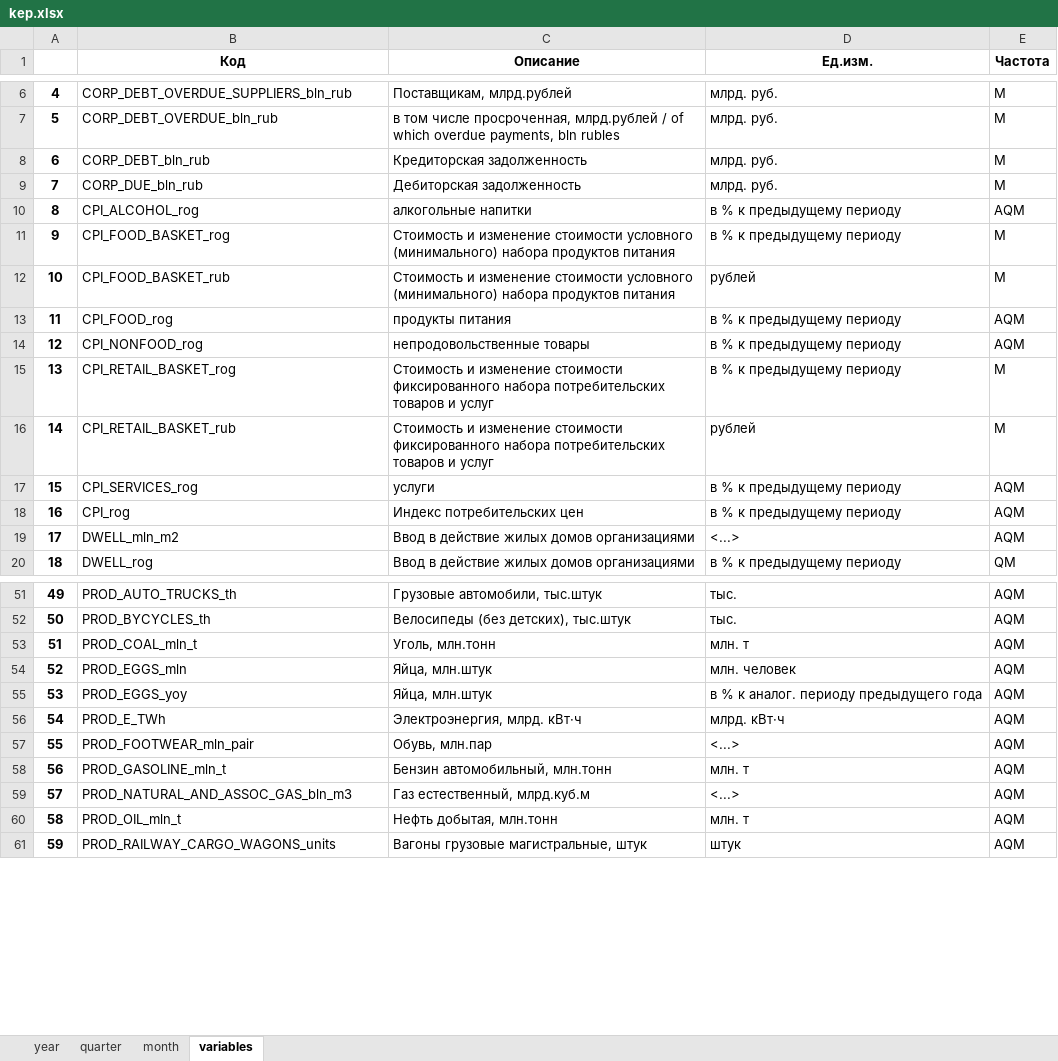
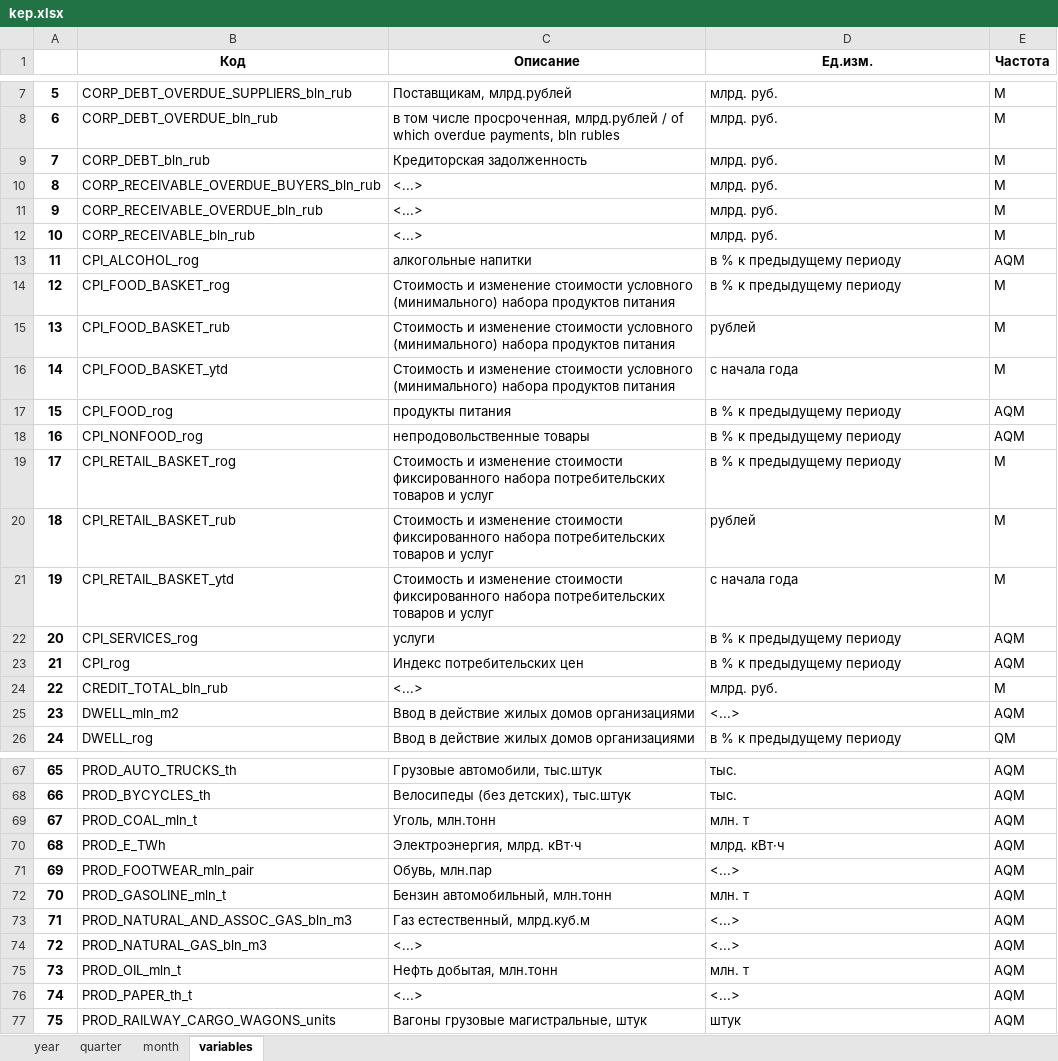
Before and after one commit to epogrebnyak/data-rosstat-kep, an Excel workbook: output/kep.xlsx, sheet variables, drawn as a sheet; only a part is shown, gaps mark what is left out; values as stored, in another font and other column widths than the file's, no borders; removed rows and columns are numbered as before the commit, all else as after; the diff covers the shown part only; the diff names each change by its address in the sheet, - before the commit and + after, or states it on an @@ line.

```diff
--- a/output/kep.xlsx (sheet variables)
+++ b/output/kep.xlsx (sheet variables)
@@ column A renumbered between rows 3 and 132 @@
+row 10: 8 | CORP_RECEIVABLE_OVERDUE_BUYERS_bln_rub | <...> | млрд. руб. | M
+row 11: 9 | CORP_RECEIVABLE_OVERDUE_bln_rub | <...> | млрд. руб. | M
-B12 (Код): CORP_DUE_bln_rub
+B12 (Код): CORP_RECEIVABLE_bln_rub
-C12 (Описание): Дебиторская задолженность
+C12 (Описание): <...>
+row 16: 14 | CPI_FOOD_BASKET_ytd | Стоимость и изменение стоимости условного (минимального) набора продуктов питания | с начала года | M
+row 21: 19 | CPI_RETAIL_BASKET_ytd | Стоимость и изменение стоимости фиксированного набора потребительских товаров и услуг | с начала года | M
+row 24: 22 | CREDIT_TOTAL_bln_rub | <...> | млрд. руб. | M
-row 54: 52 | PROD_EGGS_mln | Яйца, млн.штук | млн. человек | AQM
-row 55: 53 | PROD_EGGS_yoy | Яйца, млн.штук | в % к аналог. периоду предыдущего года | AQM
+row 74: 72 | PROD_NATURAL_GAS_bln_m3 | <...> | <...> | AQM
+row 76: 74 | PROD_PAPER_th_t | <...> | <...> | AQM
```
Also changed, not shown: 29 added rows and 11 edited cells elsewhere in this sheet, sheet month, sheet quarter, sheet year, 53 other files.
